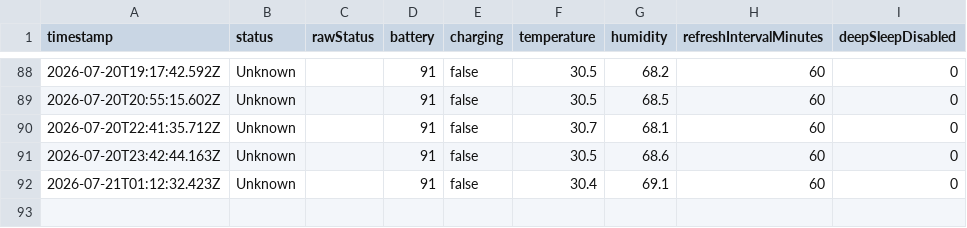
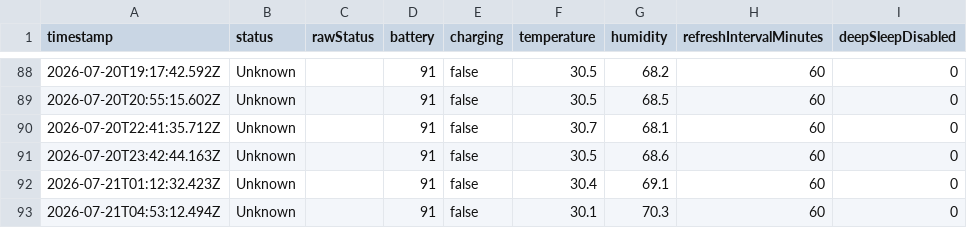
Before and after one commit to Vasanthan1276/e1002-sensor-tracker, a CSV file: data/e1002-status-history.csv, drawn as a sheet; only a part is shown, gaps mark what is left out; the diff names each change by its address in the sheet, - before the commit and + after, or states it on an @@ line.

```diff
--- a/data/e1002-status-history.csv
+++ b/data/e1002-status-history.csv
+row 93: 2026-07-21T04:53:12.494Z | Unknown |  | 91 | false | 30.1 | 70.3 | 60 | 0
```
Also changed, not shown: 1 other file.
